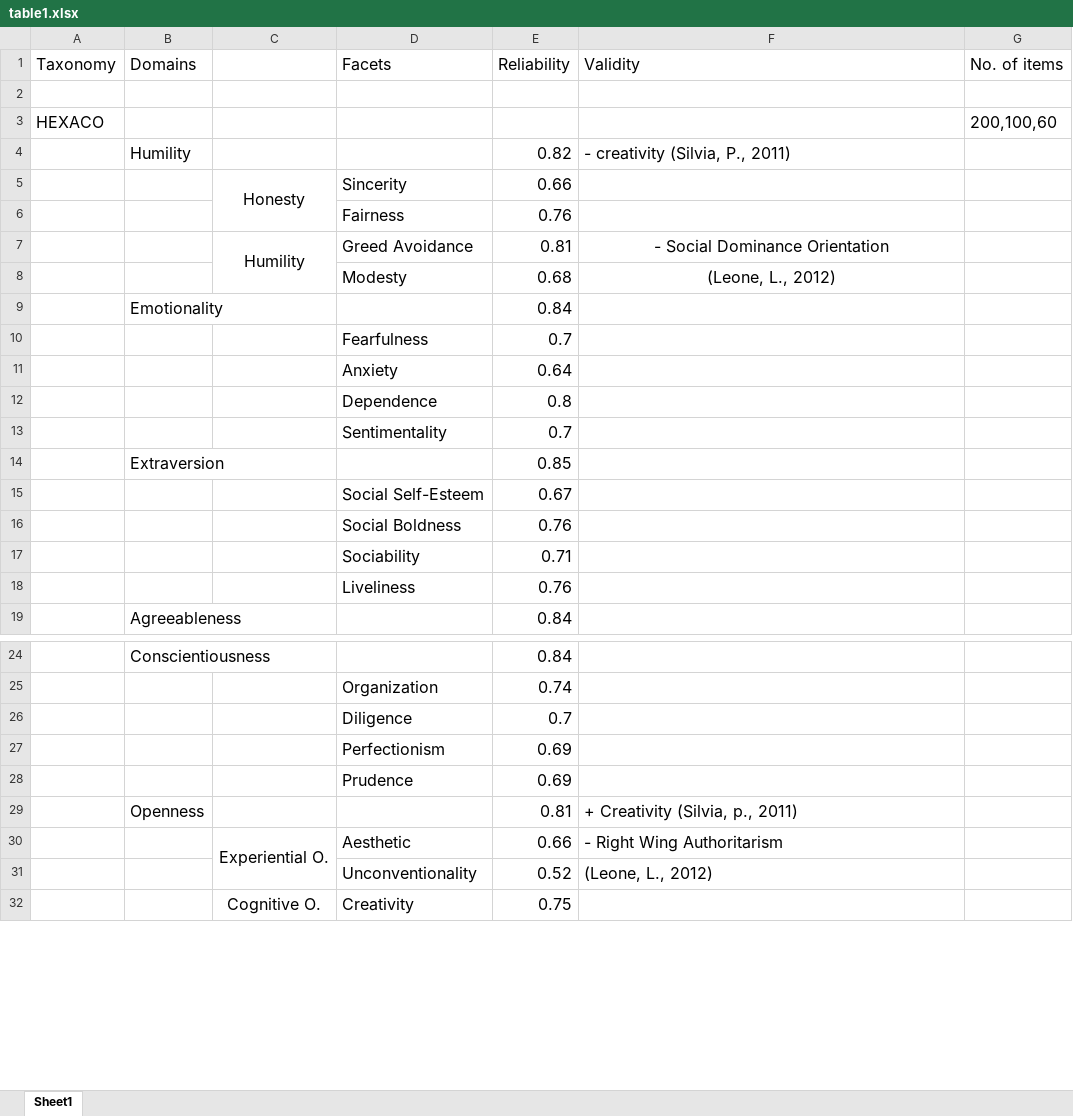
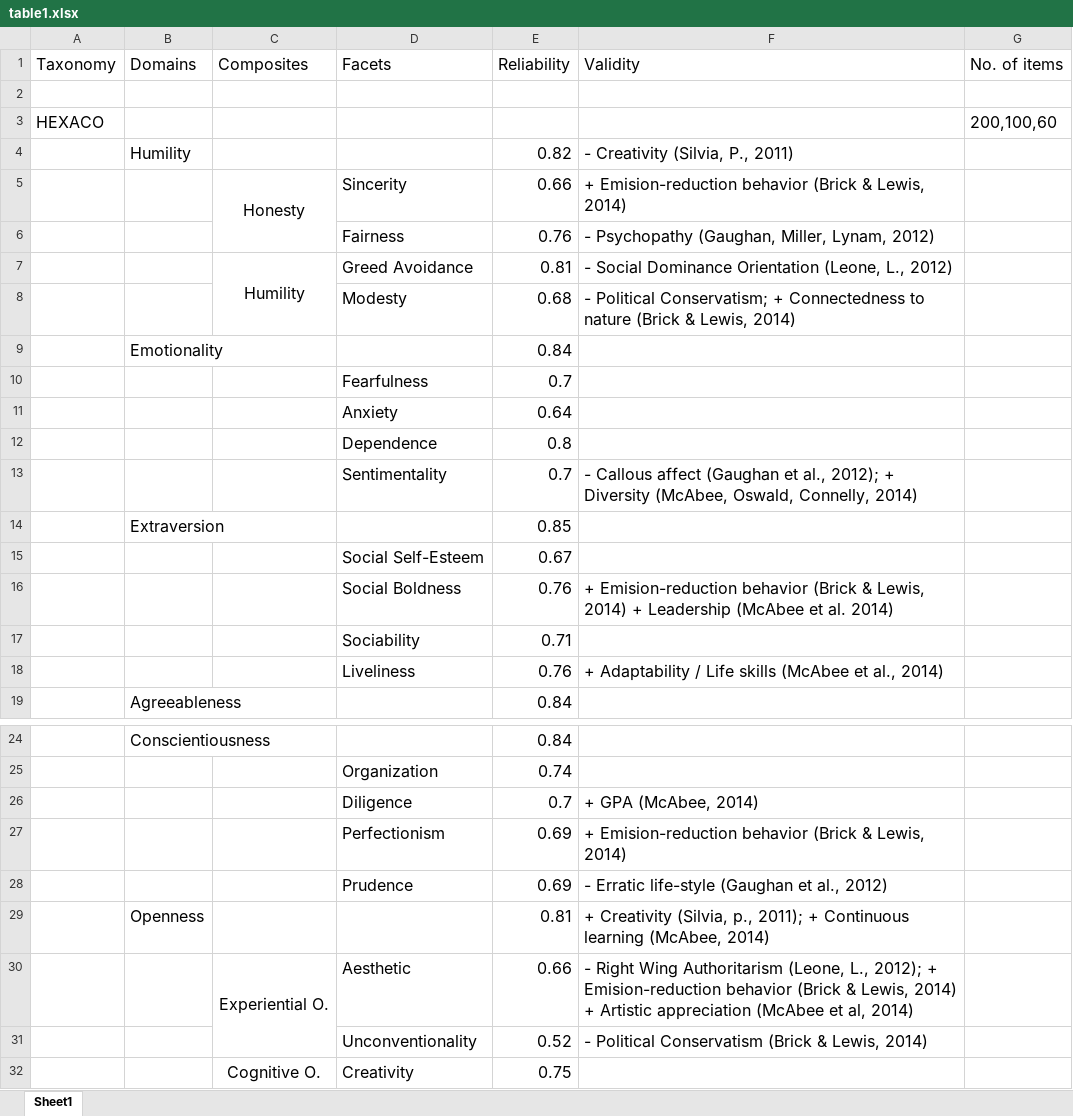
Before and after one commit to vrouco/BMF-PI, an Excel workbook: tables/table1.xlsx, sheet Sheet1, drawn as a sheet; only a part is shown, gaps mark what is left out; values as stored, in another font and other column widths than the file's, no borders; the diff covers the shown part only; the diff names each change by its address in the sheet, - before the commit and + after, or states it on an @@ line.

```diff
--- a/tables/table1.xlsx (sheet Sheet1)
+++ b/tables/table1.xlsx (sheet Sheet1)
-C1: (empty)
+C1: Composites
-F4 (Validity): - creativity (Silvia, P., 2011)
+F4 (Validity): - Creativity (Silvia, P., 2011)
-F5 (Validity): (empty)
+F5 (Validity): + Emision-reduction behavior (Brick & Lewis, 2014)
-F6 (Validity): (empty)
+F6 (Validity): - Psychopathy (Gaughan, Miller, Lynam, 2012)
-F7 (Validity): - Social Dominance Orientation
+F7 (Validity): - Social Dominance Orientation (Leone, L., 2012)
-F7:F8 alignment: center
+F7:F8 alignment: left
-F8 (Validity): (Leone, L., 2012)
+F8 (Validity): - Political Conservatism; + Connectedness to nature (Brick & Lewis, 2014)
-F13 (Validity): (empty)
+F13 (Validity): - Callous affect (Gaughan et al., 2012); + Diversity (McAbee, Oswald, Connelly, 2014)
-F16 (Validity): (empty)
+F16 (Validity): + Emision-reduction behavior (Brick & Lewis, 2014) + Leadership (McAbee et al. 2014)
-F18 (Validity): (empty)
+F18 (Validity): + Adaptability / Life skills (McAbee et al., 2014)
-F26 (Validity): (empty)
+F26 (Validity): + GPA (McAbee, 2014)
-F27 (Validity): (empty)
+F27 (Validity): + Emision-reduction behavior (Brick & Lewis, 2014)
-F28 (Validity): (empty)
+F28 (Validity): - Erratic life-style (Gaughan et al., 2012)
-F29 (Validity): …(Silvia, p., 2011)
+F29 (Validity): …(Silvia, p., 2011); + Continuous learning (McAbee, 2014)
-F30 (Validity): …Wing Authoritarism
+F30 (Validity): …Wing Authoritarism (Leone, L., 2012); + Emision-reduction behavior (Brick & Lewis, 2014) + Artistic appreciation (McAbee et al, 2014)
-F31 (Validity): (Leone, L., 2012)
+F31 (Validity): - Political Conservatism (Brick & Lewis, 2014)
```
Also changed, not shown: 17 edited cells elsewhere in this sheet, 11 other files.
